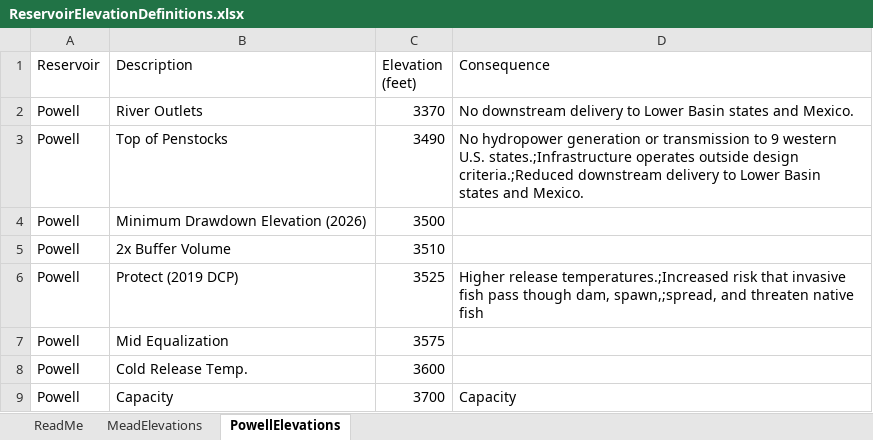
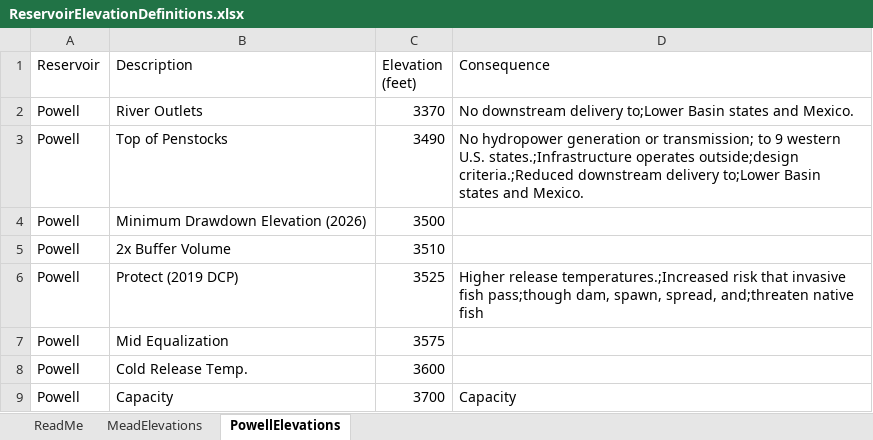
Before and after one commit to ImmersiveModelsColoradoRiver/MinimumDrawdownElevations, an Excel workbook: R-Figs/AutoReadUSBRData/ReservoirElevationDefinitions.xlsx, sheet PowellElevations, drawn as a sheet; values as stored, in another font and other column widths than the file's, no borders; the diff names each change by its address in the sheet, - before the commit and + after, or states it on an @@ line.

Commit message:
Figure 1 Powell over time in Rmd mostly working

```diff
--- a/R-Figs/AutoReadUSBRData/ReservoirElevationDefinitions.xlsx (sheet PowellElevations)
+++ b/R-Figs/AutoReadUSBRData/ReservoirElevationDefinitions.xlsx (sheet PowellElevations)
-D2 (Consequence): …downstream delivery to Lower Basin states…
+D2 (Consequence): …downstream delivery to;Lower Basin states…
-D3 (Consequence): …generation or transmission to 9 western U.S. states.;Infrastructure operates outside design criteria.;Reduced downstream delivery to Lower Basin states…
+D3 (Consequence): …generation or transmission; to 9 western U.S. states.;Infrastructure operates outside;design criteria.;Reduced downstream delivery to;Lower Basin states…
-D6 (Consequence): …invasive fish pass though dam, spawn,;spread, and threaten native fish
+D6 (Consequence): …invasive fish pass;though dam, spawn, spread, and;threaten native fish
```
Also changed, not shown: 9 other files.
